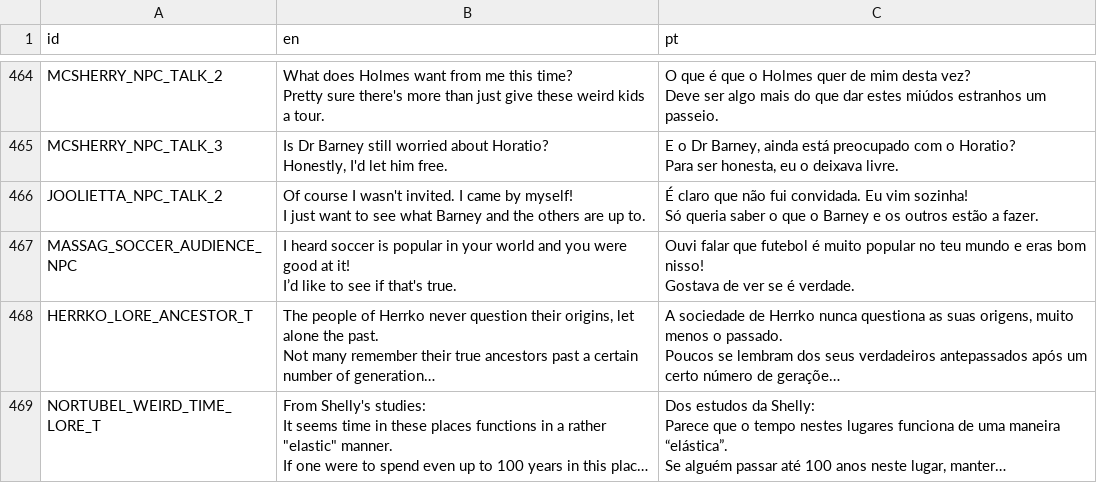
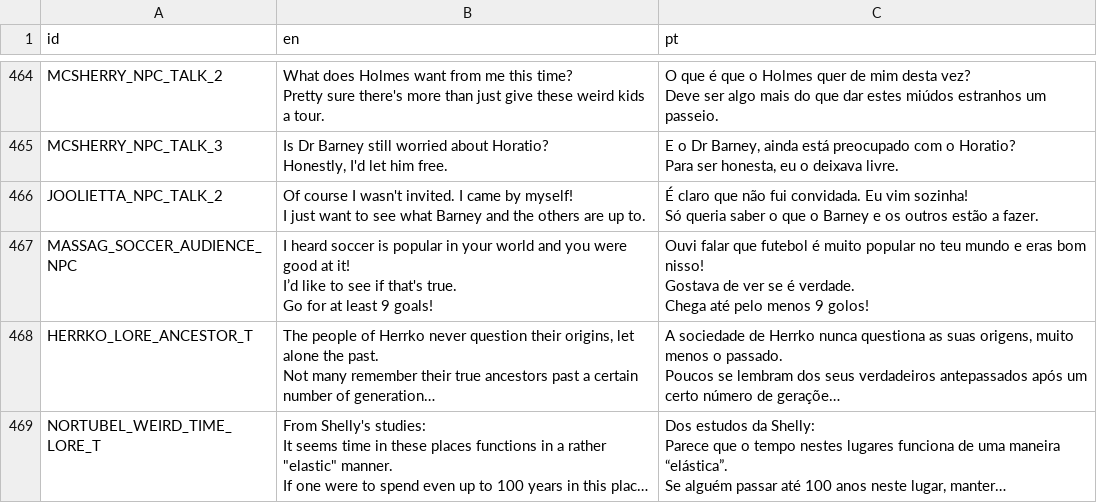
Before and after one commit to EyeBallTank/PROJECT-NORTUBEL-main-ish, a CSV file: assets/localization/translation.csv, drawn as a sheet; only a part is shown, gaps mark what is left out; long unchanged cells end in …; ↵ is a line break in a cell; the diff names each change by its address in the sheet, - before the commit and + after, or states it on an @@ line.

```diff
--- a/assets/localization/translation.csv
+++ b/assets/localization/translation.csv
-B467 (en): …that's true.
+B467 (en): …that's true. ↵ Go for at least 9 goals!
-C467 (pt): …é verdade.
+C467 (pt): …é verdade. ↵ Chega até pelo menos 9 golos!
```
Also changed, not shown: 5 other files.
